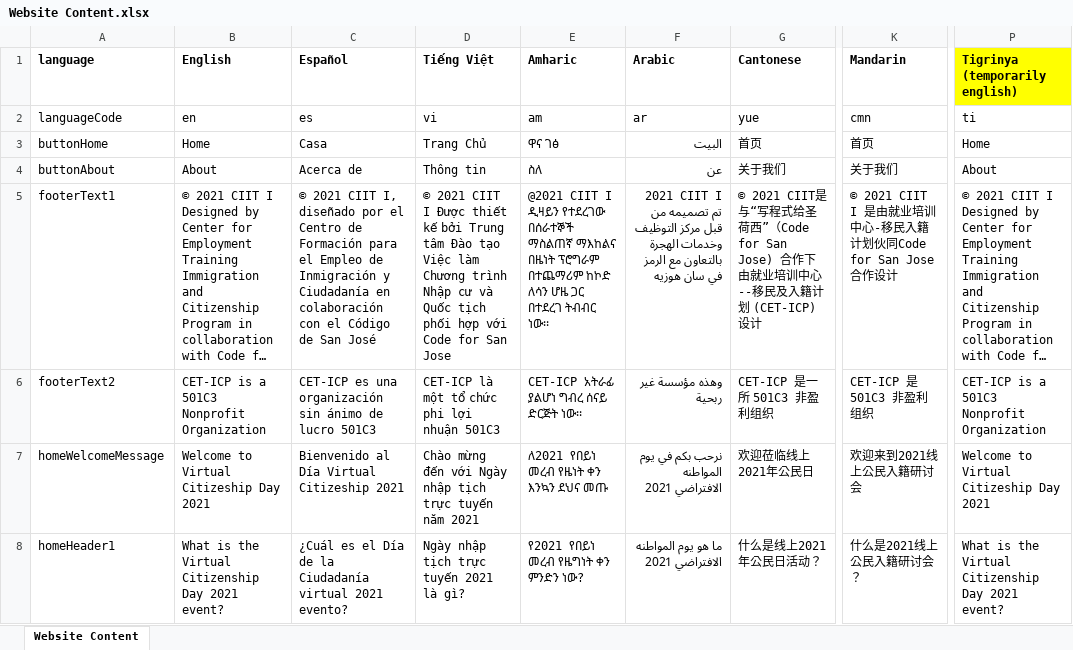
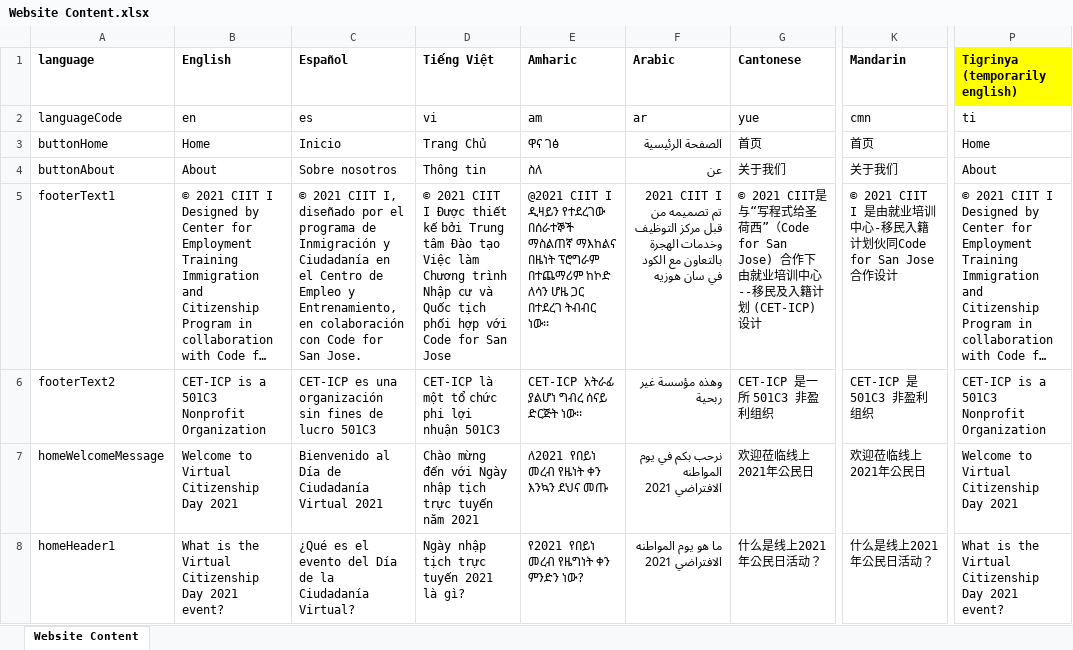
Before and after one commit to codeforsanjose/e-immigrate, an Excel workbook: backend/Website Content.xlsx, sheet Website Content, drawn as a sheet; only a part is shown, gaps mark what is left out; long unchanged cells end in …; values as stored, in another font and other column widths than the file's, no borders; charts and pictures not drawn; the diff covers the shown part only; the diff names each change by its address in the sheet, - before the commit and + after, or states it on an @@ line.

Commit message:
update web content spreadsheet

```diff
--- a/backend/Website Content.xlsx (sheet Website Content)
+++ b/backend/Website Content.xlsx (sheet Website Content)
-C3 (Español): Casa
+C3 (Español): Inicio
-F3 (Arabic): البيت
+F3 (Arabic): الصفحة الرئيسية
-C4 (Español): Acerca de
+C4 (Español): Sobre nosotros
-C5 (Español): …por el Centro de Formación para el Empleo de Inmigración y Ciudadanía en colaboración con el Código de San José
+C5 (Español): …por el programa de Inmigración y Ciudadanía en el Centro de Empleo y Entrenamiento, en colaboración con Code for San Jose.
-F5 (Arabic): …بالتعاون مع الرمز في سان…
+F5 (Arabic): …بالتعاون مع الكود في سان…
-C6 (Español): …organización sin ánimo de lucro…
+C6 (Español): …organización sin fines de lucro…
-B7 (English): Welcome to Virtual Citizeship Day 2021
+B7 (English): Welcome to Virtual Citizenship Day 2021
-C7 (Español): Bienvenido al Día Virtual Citizeship 2021
+C7 (Español): Bienvenido al Día de Ciudadanía Virtual 2021
-K7 (Mandarin): 欢迎来到2021线上公民入籍研讨会
+K7 (Mandarin): 欢迎莅临线上2021年公民日
-P7 (Tigrinya (temporarily english)): Welcome to Virtual Citizeship Day 2021
+P7 (Tigrinya (temporarily english)): Welcome to Virtual Citizenship Day 2021
-C8 (Español): ¿Cuál es el Día de la Ciudadanía virtual 2021 evento?
+C8 (Español): ¿Qué es el evento del Día de la Ciudadanía Virtual?
-K8 (Mandarin): 什么是2021线上公民入籍研讨会？
+K8 (Mandarin): 什么是线上2021年公民日活动？
```
Also changed, not shown: 54 edited cells elsewhere in this sheet.
